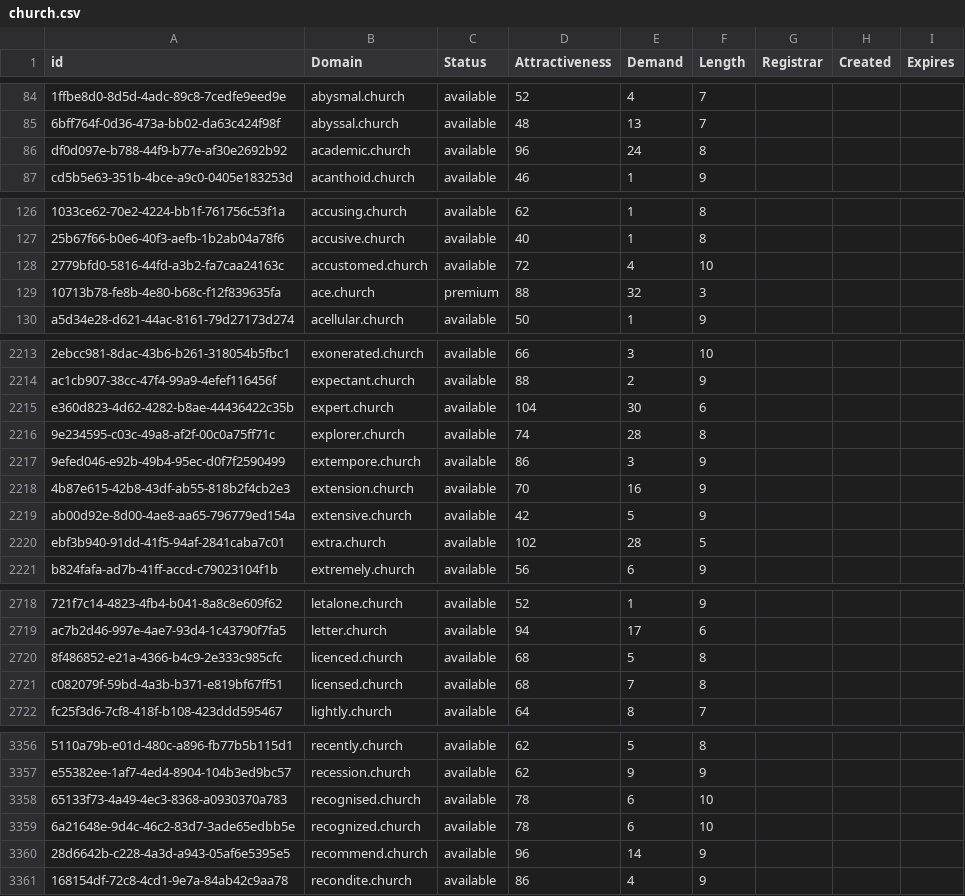
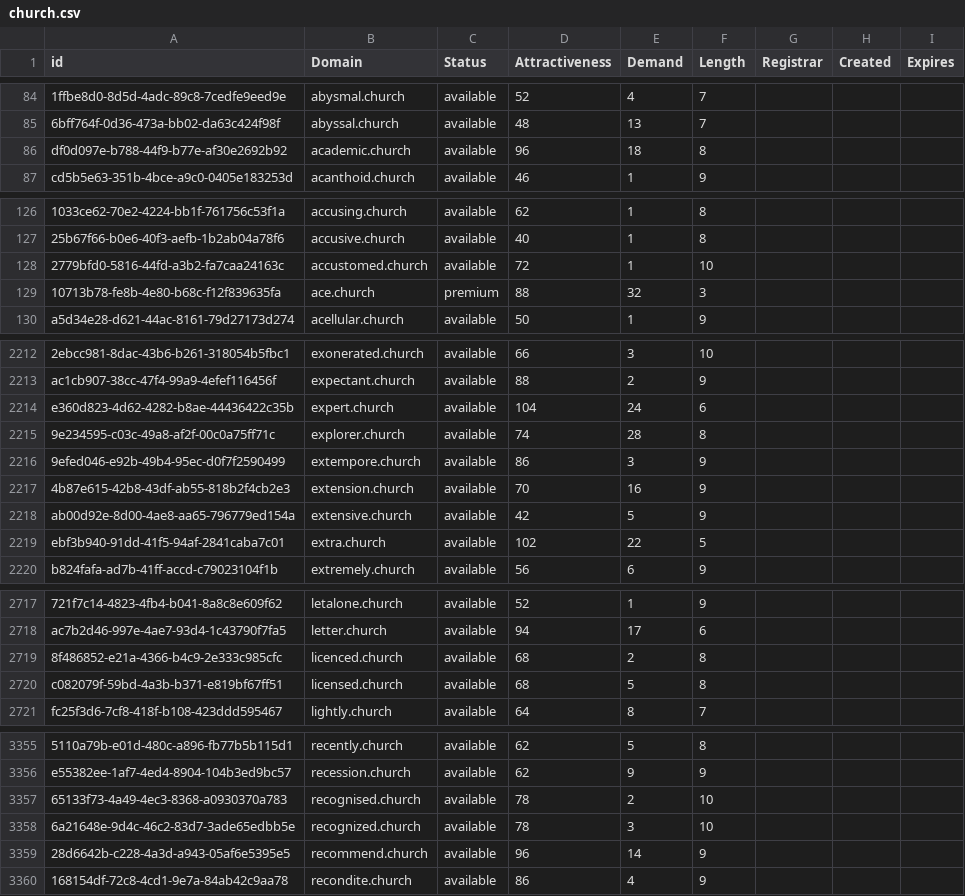
Before and after one commit to UniqueDomains/church-oneword-domains, a CSV file: church.csv, drawn as a sheet; only a part is shown, gaps mark what is left out; addresses are those after the commit; the diff covers the shown part only; the diff names each change by its address in the sheet, - before the commit and + after, or states it on an @@ line.

```diff
--- a/church.csv
+++ b/church.csv
-E86 (Demand): 24
+E86 (Demand): 18
-E128 (Demand): 4
+E128 (Demand): 1
-E2214 (Demand): 30
+E2214 (Demand): 24
-E2219 (Demand): 28
+E2219 (Demand): 22
-E2719 (Demand): 5
+E2719 (Demand): 2
-E2720 (Demand): 7
+E2720 (Demand): 5
-E3357 (Demand): 6
+E3357 (Demand): 2
-E3358 (Demand): 6
+E3358 (Demand): 3
```
Also changed, not shown: 1 removed row and 36 edited cells elsewhere in this file, 2 other files.
